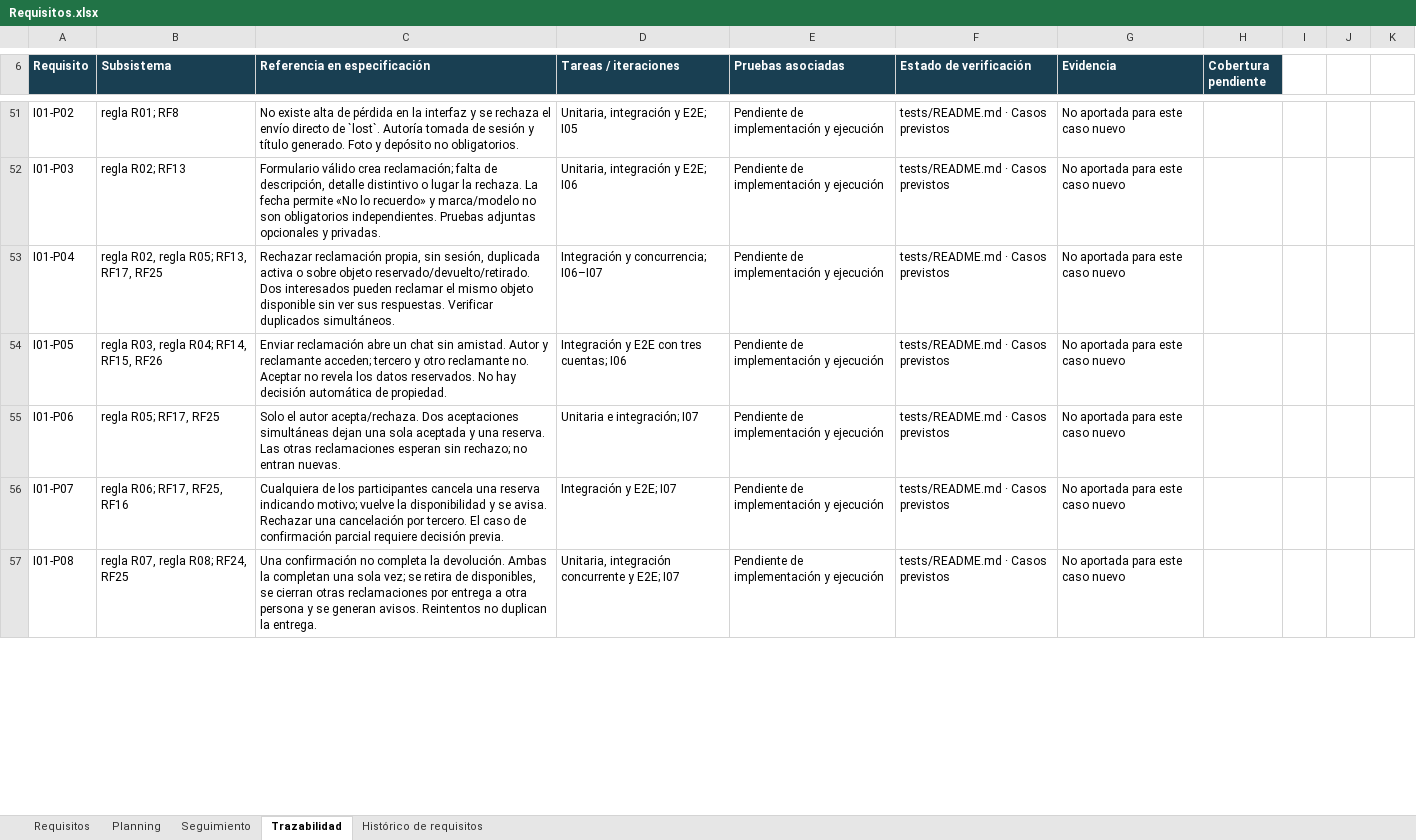
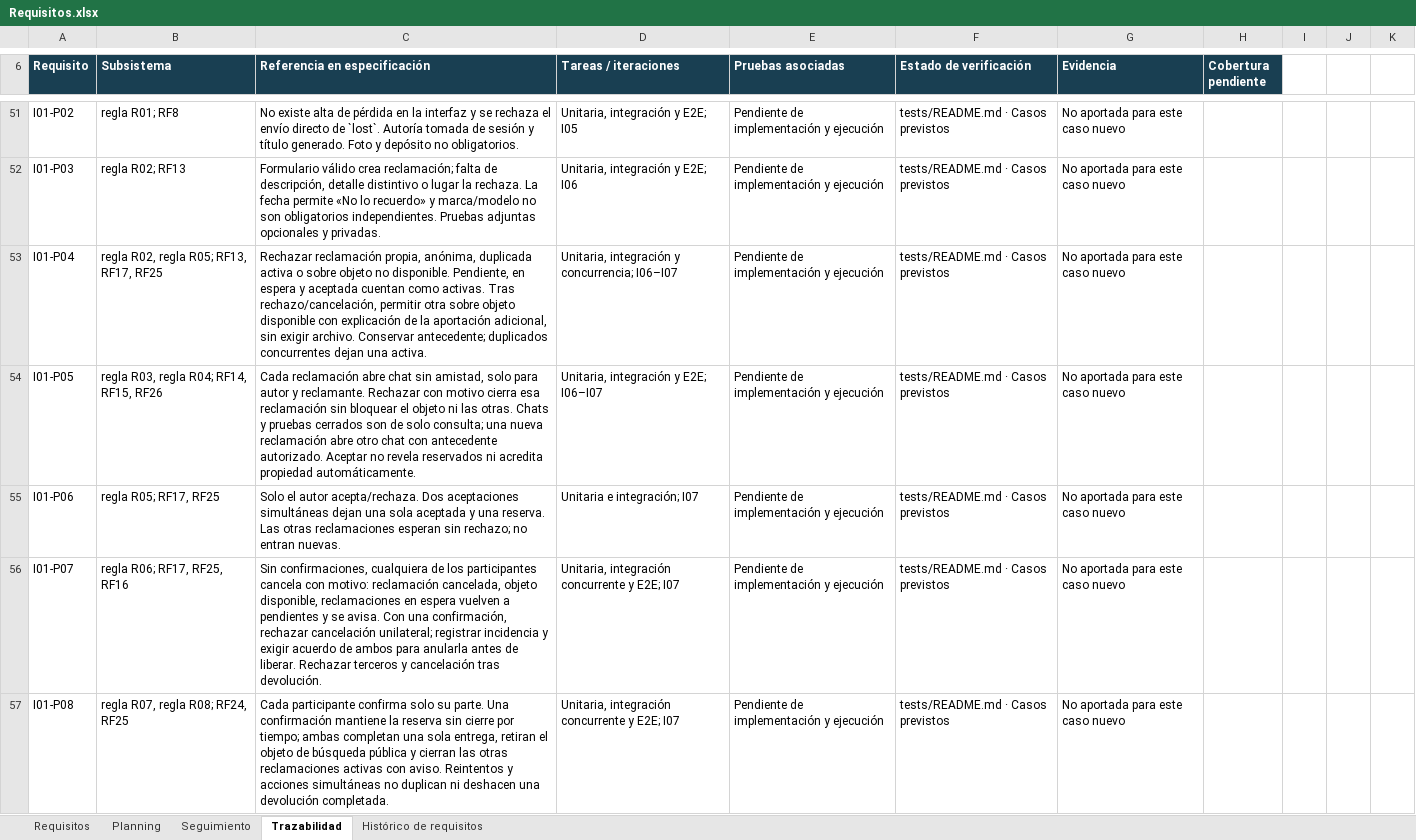
Before and after one commit to jesusJoana/Proyecto-Ingenieria-Software, an Excel workbook: docs/Requisitos.xlsx, sheet Trazabilidad, drawn as a sheet; only a part is shown, gaps mark what is left out; values as stored, in another font and other column widths than the file's, no borders; conditional formats not drawn; the diff covers the shown part only; the diff names each change by its address in the sheet, - before the commit and + after, or states it on an @@ line.

Commit message:
Incorporar las reglas validadas de privacidad, permisos, reclamaciones repetidas, reservas, cancelación, doble confirmación, edición, retirada e historial.

```diff
--- a/docs/Requisitos.xlsx (sheet Trazabilidad)
+++ b/docs/Requisitos.xlsx (sheet Trazabilidad)
-C53 (Referencia en especificación): …reclamación propia, sin sesión, duplicada activa o sobre objeto reservado/devuelto/retirado. Dos interesados pueden reclamar el mismo objeto disponible sin ver sus respuestas. Verificar duplicados simultáneos.
+C53 (Referencia en especificación): …reclamación propia, anónima, duplicada activa o sobre objeto no disponible. Pendiente, en espera y aceptada cuentan como activas. Tras rechazo/cancelación, permitir otra sobre objeto disponible con explicación de la aportación adicional, sin exigir archivo. Conservar antecedente; duplicados concurrentes dejan una activa.
-D53 (Tareas / iteraciones): Integración y concurrencia; I06–I07
+D53 (Tareas / iteraciones): Unitaria, integración y concurrencia; I06–I07
-C54 (Referencia en especificación): Enviar reclamación abre un chat sin amistad. Autor y reclamante acceden; tercero y otro reclamante no. Aceptar no revela los datos reservados. No hay decisión automática de propiedad.
+C54 (Referencia en especificación): Cada reclamación abre chat sin amistad, solo para autor y reclamante. Rechazar con motivo cierra esa reclamación sin bloquear el objeto ni las otras. Chats y pruebas cerrados son de solo consulta; una nueva reclamación abre otro chat con antecedente autorizado. Aceptar no revela reservados ni acredita propiedad automáticamente.
-D54 (Tareas / iteraciones): Integración y E2E con tres cuentas; I06
+D54 (Tareas / iteraciones): Unitaria, integración y E2E; I06–I07
-C56 (Referencia en especificación): Cualquiera de los participantes cancela una reserva indicando motivo; vuelve la disponibilidad y se avisa. Rechazar una cancelación por tercero. El caso de confirmación parcial requiere decisión previa.
+C56 (Referencia en especificación): Sin confirmaciones, cualquiera de los participantes cancela con motivo: reclamación cancelada, objeto disponible, reclamaciones en espera vuelven a pendientes y se avisa. Con una confirmación, rechazar cancelación unilateral; registrar incidencia y exigir acuerdo de ambos para anularla antes de liberar. Rechazar terceros y cancelación tras devolución.
-D56 (Tareas / iteraciones): Integración y E2E; I07
+D56 (Tareas / iteraciones): Unitaria, integración concurrente y E2E; I07
-C57 (Referencia en especificación): Una confirmación no completa la devolución. Ambas la completan una sola vez; se retira de disponibles, se cierran otras reclamaciones por entrega a otra persona y se generan avisos. Reintentos no duplican la entrega.
+C57 (Referencia en especificación): Cada participante confirma solo su parte. Una confirmación mantiene la reserva sin cierre por tiempo; ambas completan una sola entrega, retiran el objeto de búsqueda pública y cierran las otras reclamaciones activas con aviso. Reintentos y acciones simultáneas no duplican ni deshacen una devolución completada.
```
Also changed, not shown: 20 edited cells elsewhere in this sheet, sheet Histórico de requisitos, sheet Planning, sheet Seguimiento, sheet Requisitos, 4 other files.
